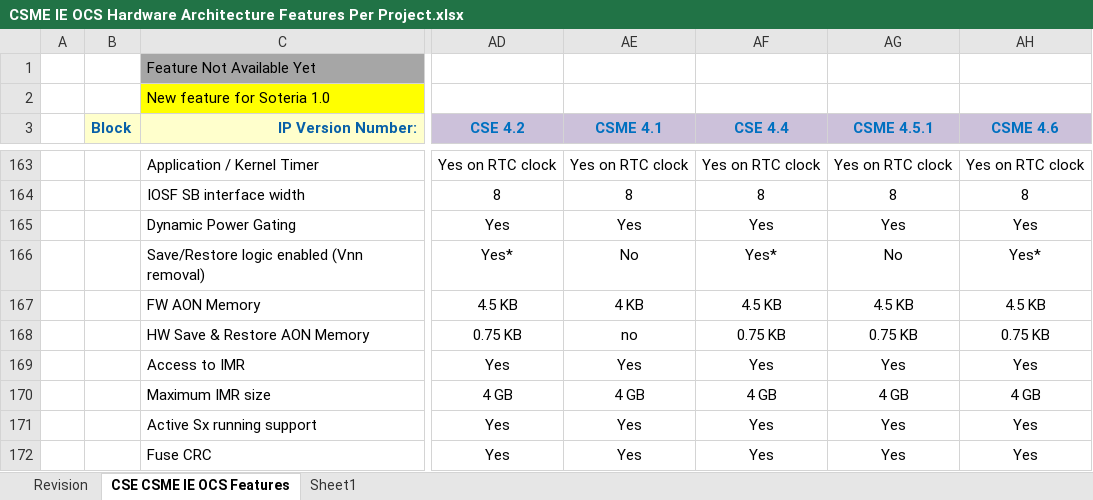
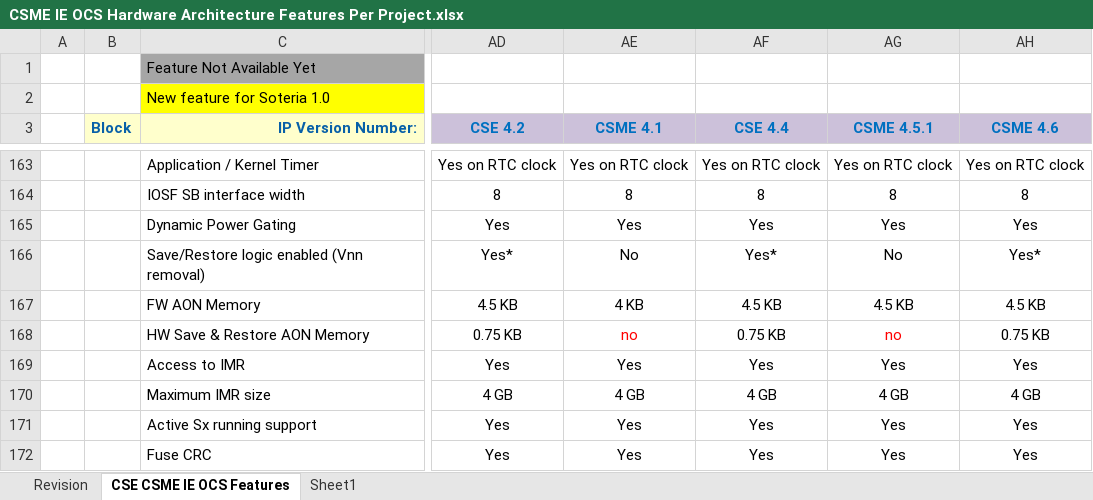
Before and after one commit to jason-ytsao/exp_submodule, an Excel workbook: ArchSpecs/Working/CSME IE OCS Hardware Architecture Features Per Project.xlsx, sheet CSE CSME IE OCS Features, drawn as a sheet; only a part is shown, gaps mark what is left out; values as stored, in another font and other column widths than the file's, no borders; the diff names each change by its address in the sheet, - before the commit and + after, or states it on an @@ line.

Commit message:
79 - [SUN] update CSE HW AON SIZE for HW Save and Restore https://hsdes.intel.com/appstore/article/#/1409496547
[git-p4: depot-paths = "//depot/projects/coe/CSME/": change = 774587]

```diff
--- a/ArchSpecs/Working/CSME IE OCS Hardware Architecture Features Per Project.xlsx (sheet CSE CSME IE OCS Features)
+++ b/ArchSpecs/Working/CSME IE OCS Hardware Architecture Features Per Project.xlsx (sheet CSE CSME IE OCS Features)
-AE168 text colour: black
+AE168 text colour: #FF0000
-AG168 (CSME 4.5.1): 0.75 KB
+AG168 (CSME 4.5.1): no
-AG168 text colour: black
+AG168 text colour: #FF0000
```
